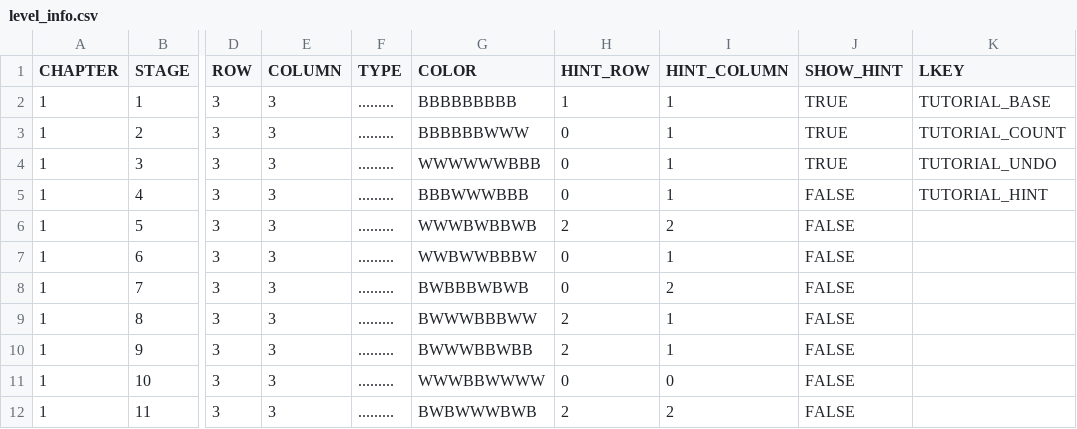
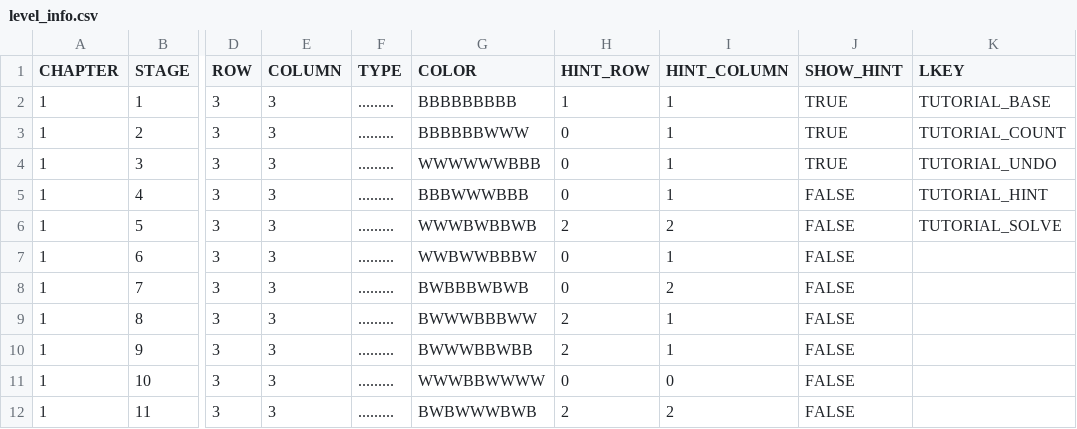
Before and after one commit to Surune/BiTile, a CSV file: Assets/Resources/level_info.csv, drawn as a sheet; only a part is shown, gaps mark what is left out; the diff names each change by its address in the sheet, - before the commit and + after, or states it on an @@ line.

```diff
--- a/Assets/Resources/level_info.csv
+++ b/Assets/Resources/level_info.csv
-K6 (LKEY): (empty)
+K6 (LKEY): TUTORIAL_SOLVE
```
Also changed, not shown: Assets/Resources/localization.csv, 1 other file.
